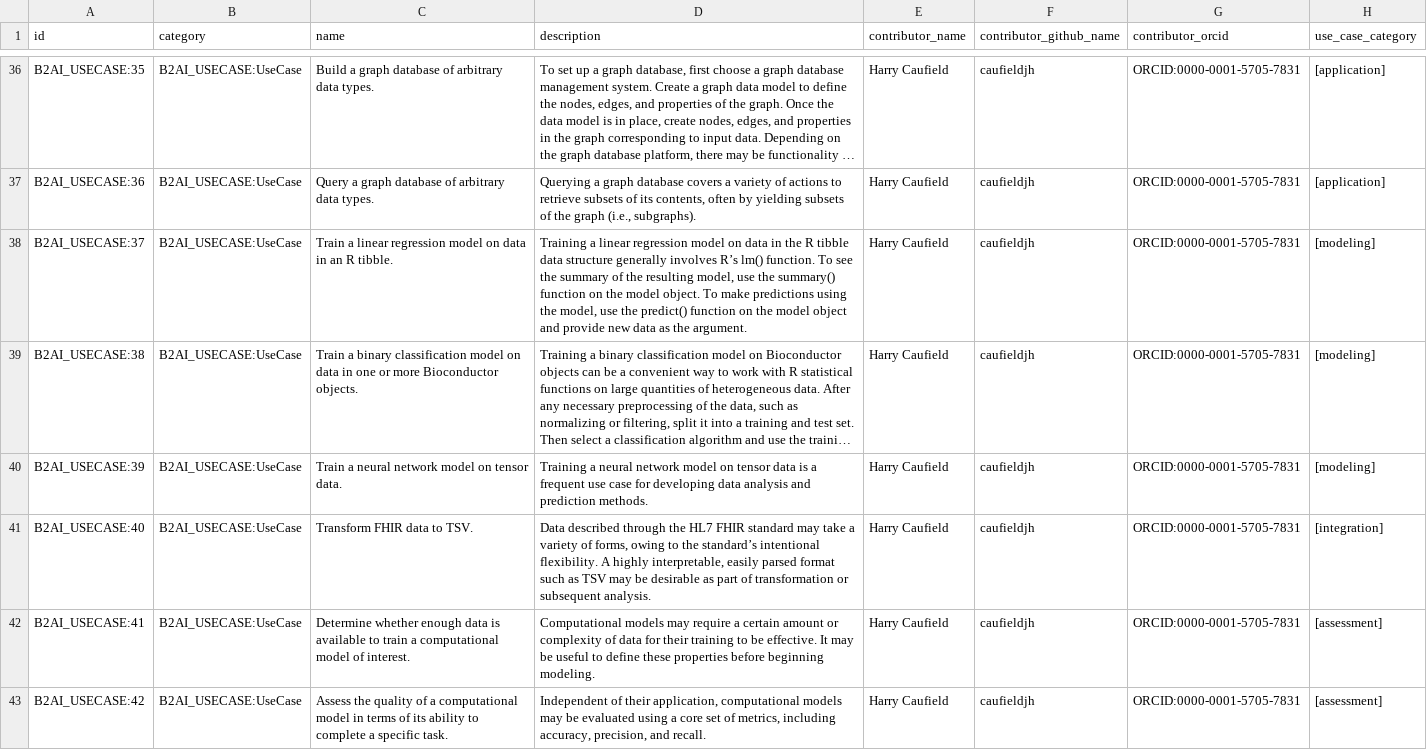
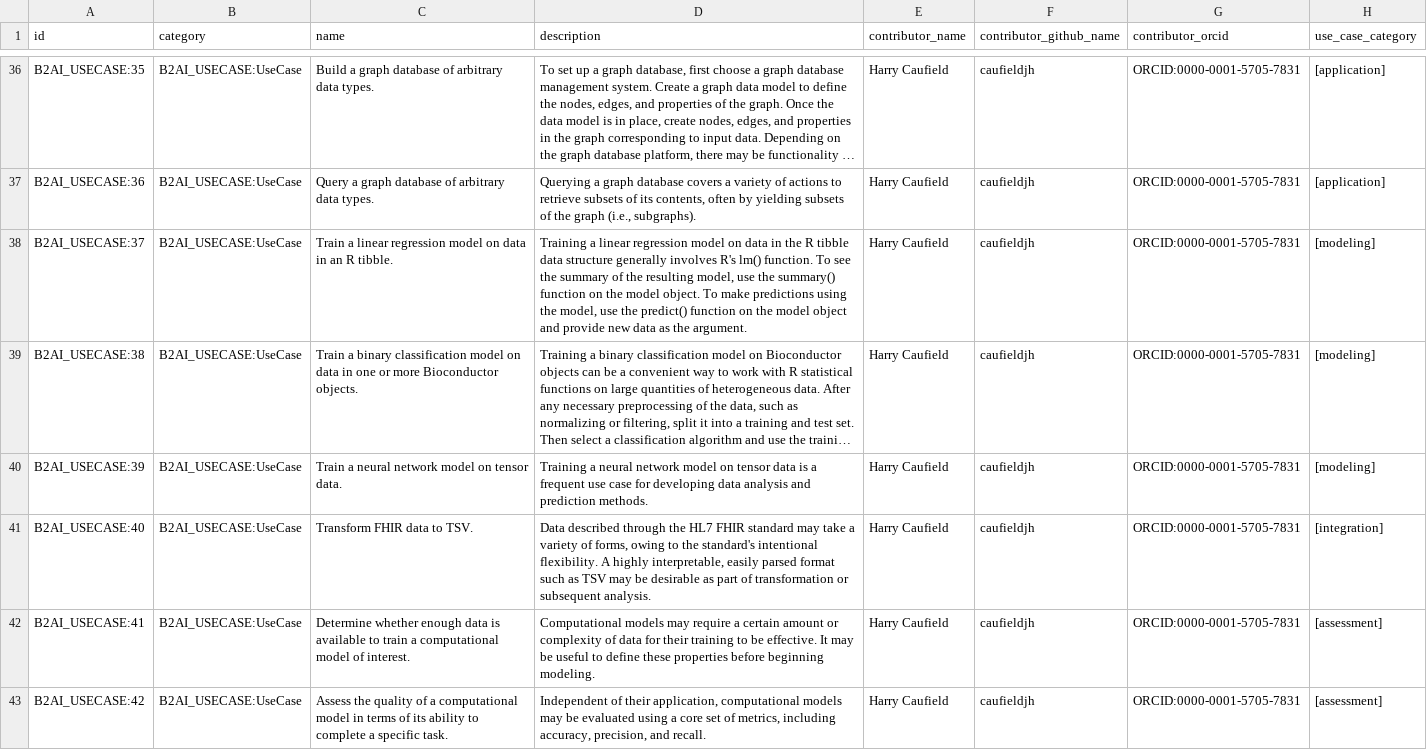
Before and after one commit to bridge2ai/b2ai-standards-registry, a TSV file: project/data/UseCase.tsv, drawn as a sheet; only a part is shown, gaps mark what is left out; long unchanged cells end in …; the diff covers the shown part only; the diff names each change by its address in the sheet, - before the commit and + after, or states it on an @@ line.

```diff
--- a/project/data/UseCase.tsv
+++ b/project/data/UseCase.tsv
-D38 (description): …generally involves R’s lm() function.…
+D38 (description): …generally involves R's lm() function.…
-D41 (description): …to the standard’s intentional flexibility.…
+D41 (description): …to the standard's intentional flexibility.…
```
Also changed, not shown: 6 edited cells elsewhere in this file, project/data/DataSet.tsv, project/data/Manifest.tsv, 10 other files.
